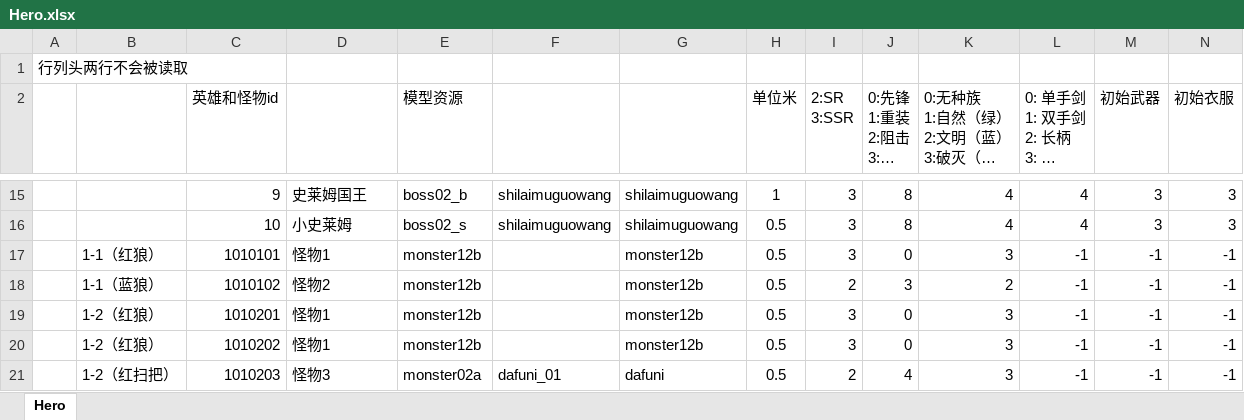
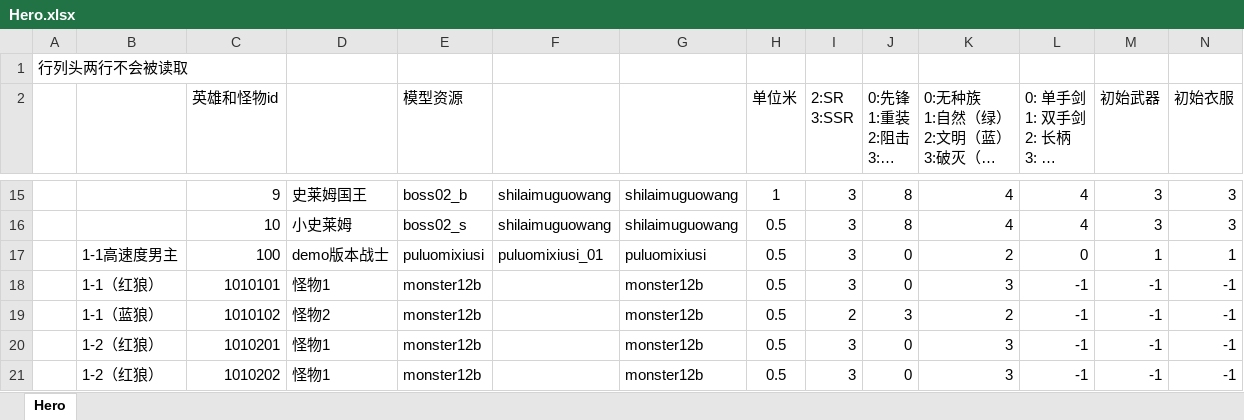
Before and after one commit to east-eden/server, an Excel workbook: config/excel/Hero.xlsx, sheet Hero, drawn as a sheet; only a part is shown, gaps mark what is left out; the shorter side is filled out with more unchanged rows; long unchanged cells end in …; values as stored, in another font and other column widths than the file's, no borders; rows hold the shown columns only; the diff names each change by its address in the sheet, - before the commit and + after, or states it on an @@ line.

```diff
--- a/config/excel/Hero.xlsx (sheet Hero)
+++ b/config/excel/Hero.xlsx (sheet Hero)
+row 17:  | 1-1高速度男主 | 100 | demo版本战士 | puluomixiusi | puluomixiusi_01 | puluomixiusi | 0.5 | 3 | 0 | 2 | 0 | 1 | 1
```
Also changed, not shown: config/excel/Att.xlsx, config/excel/SkillBase.xlsx, 7 other files.
